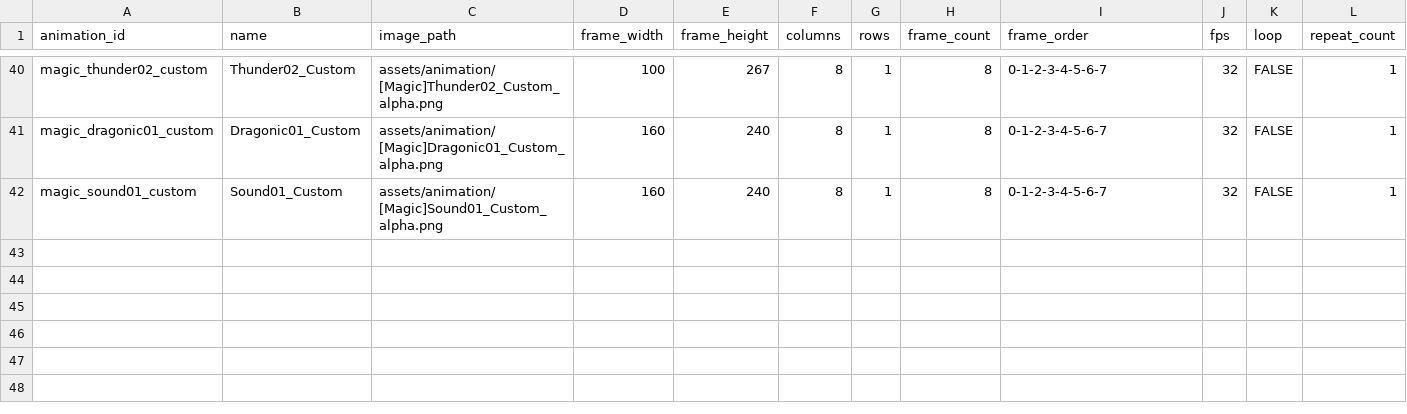
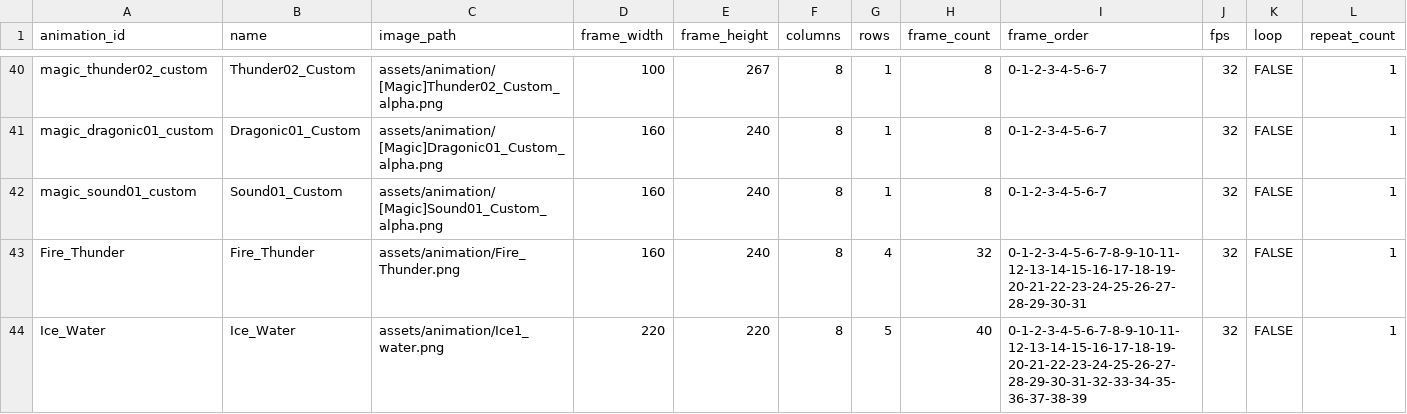
Before and after one commit to b16e17f18/MHB, a CSV file: data/animation.csv, drawn as a sheet; only a part is shown, gaps mark what is left out.

```diff
--- a/data/animation.csv
+++ b/data/animation.csv
@@ -42 +42,3 @@ magic_dragonic01_custom,Dragonic01_Custom,assets/animation/[Magic]Dragonic01_Cus
 magic_sound01_custom,Sound01_Custom,assets/animation/[Magic]Sound01_Custom_alpha.png,160,240,8,1,8,0-1-2-3-4-5-6-7,32,FALSE,1
+Fire_Thunder,Fire_Thunder,assets/animation/Fire_Thunder.png,160,240,8,4,32,0-1-2-3-4-5-6-7-8-9-10-11-12-13-14-15-16-17-18-19-20-21-22-23-24-25-26-27-28-29-30-31,32,FALSE,1
+Ice_Water,Ice_Water,assets/animation/Ice1_water.png,220,220,8,5,40,0-1-2-3-4-5-6-7-8-9-10-11-12-13-14-15-16-17-18-19-20-21-22-23-24-25-26-27-28-29-30-31-32-33-34-35-36-37-38-39,32,FALSE,1
```
Also changed, not shown: data/character.csv, data/passive.csv, 10 other files.
